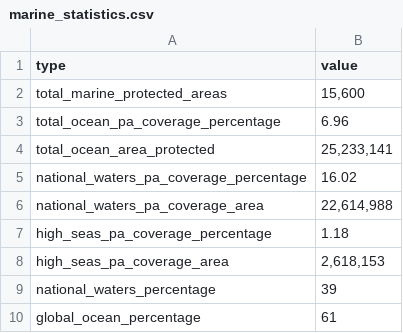
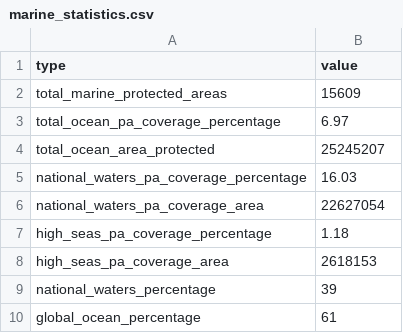
Before and after one commit to unepwcmc/ProtectedPlanet, a CSV file: lib/data/seeds/marine_statistics.csv, drawn as a sheet; the diff names each change by its address in the sheet, - before the commit and + after, or states it on an @@ line.

Commit message:
Update country and marine statistics

```diff
--- a/lib/data/seeds/marine_statistics.csv
+++ b/lib/data/seeds/marine_statistics.csv
-B2 (value): 15,600
+B2 (value): 15609
-B3 (value): 6.96
+B3 (value): 6.97
-B4 (value): 25,233,141
+B4 (value): 25245207
-B5 (value): 16.02
+B5 (value): 16.03
-B6 (value): 22,614,988
+B6 (value): 22627054
-B8 (value): 2,618,153
+B8 (value): 2618153
```
Also changed, not shown: lib/data/seeds/country_statistics.csv.
